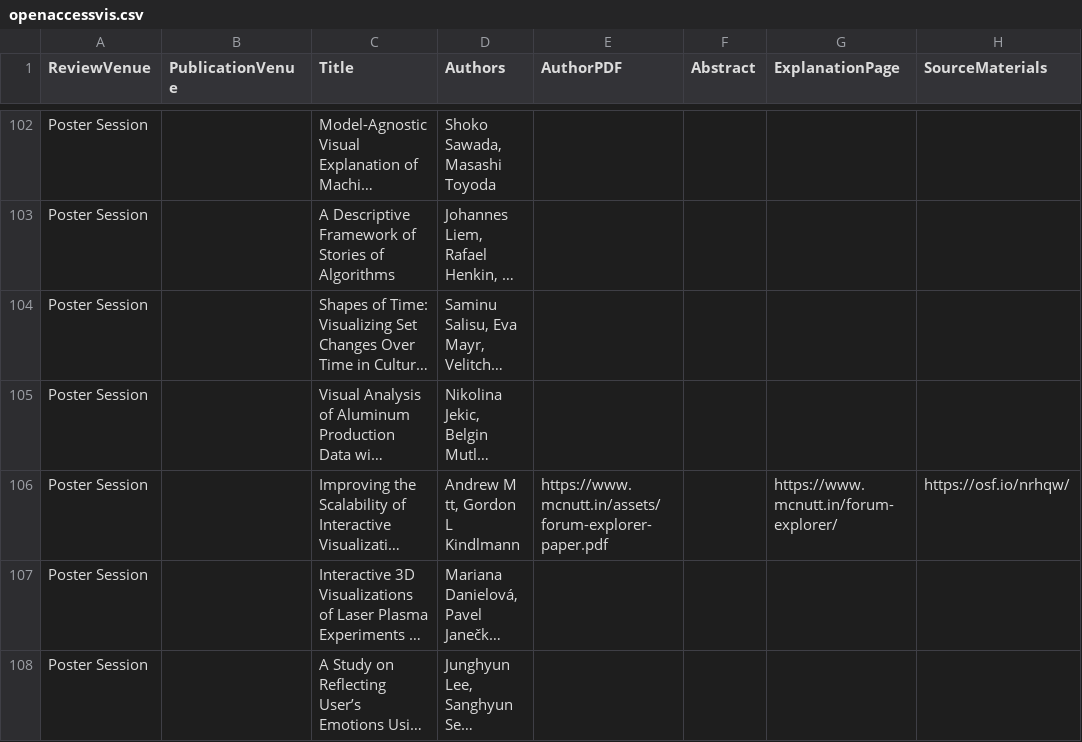
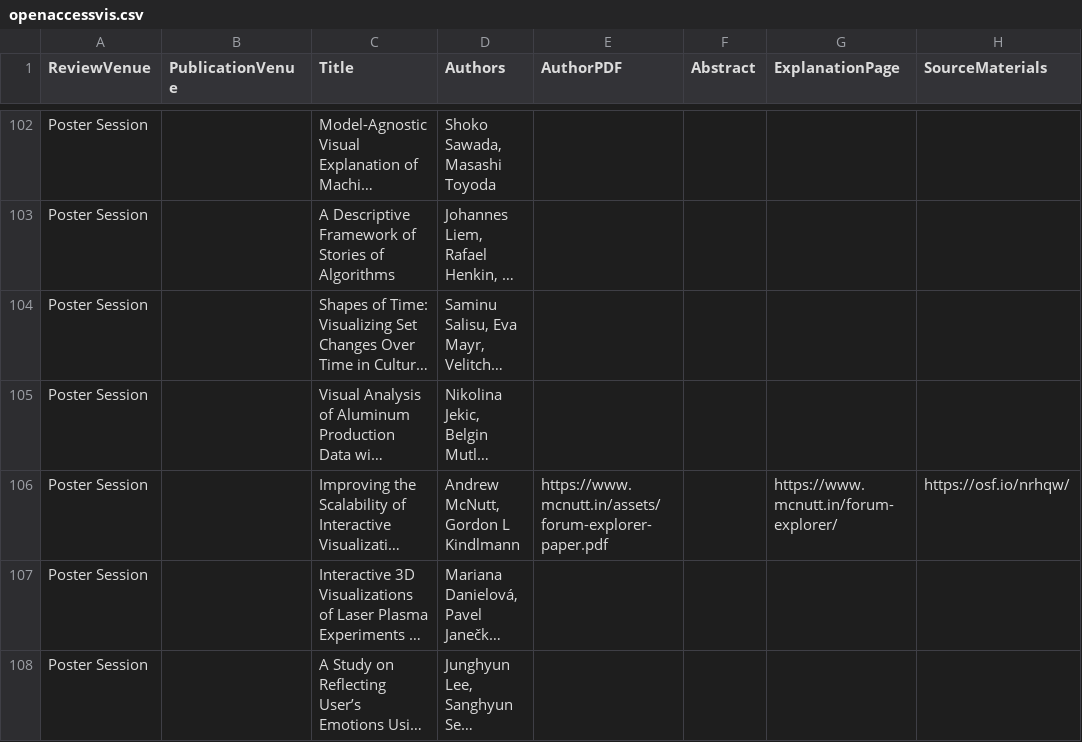
Before and after one commit to jamesscottbrown/open-access-eurovis, a CSV file: 2019/openaccessvis.csv, drawn as a sheet; only a part is shown, gaps mark what is left out; long unchanged cells end in …; ↵ is a line break in a cell; the diff names each change by its address in the sheet, - before the commit and + after, or states it on an @@ line.

Commit message:
fix name

```diff
--- a/2019/openaccessvis.csv
+++ b/2019/openaccessvis.csv
-D106 (Authors): Andrew M ↵ tt, Gordon L Kindlmann
+D106 (Authors): Andrew McNutt, Gordon L Kindlmann
```
